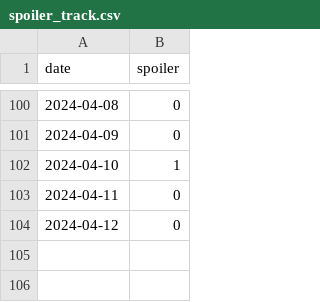
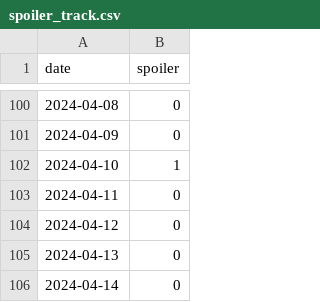
Before and after one commit to devprabal/24k_tracks, a CSV file: records/spoiler_track.csv, drawn as a sheet; only a part is shown, gaps mark what is left out.

Commit message:
record entry

```diff
--- a/records/spoiler_track.csv
+++ b/records/spoiler_track.csv
@@ -104 +104,3 @@ date,spoiler,
 2024-04-12,0,
+2024-04-13,0,
+2024-04-14,0,
```
Also changed, not shown: records/gym_track.csv, records/korean_track.csv.
